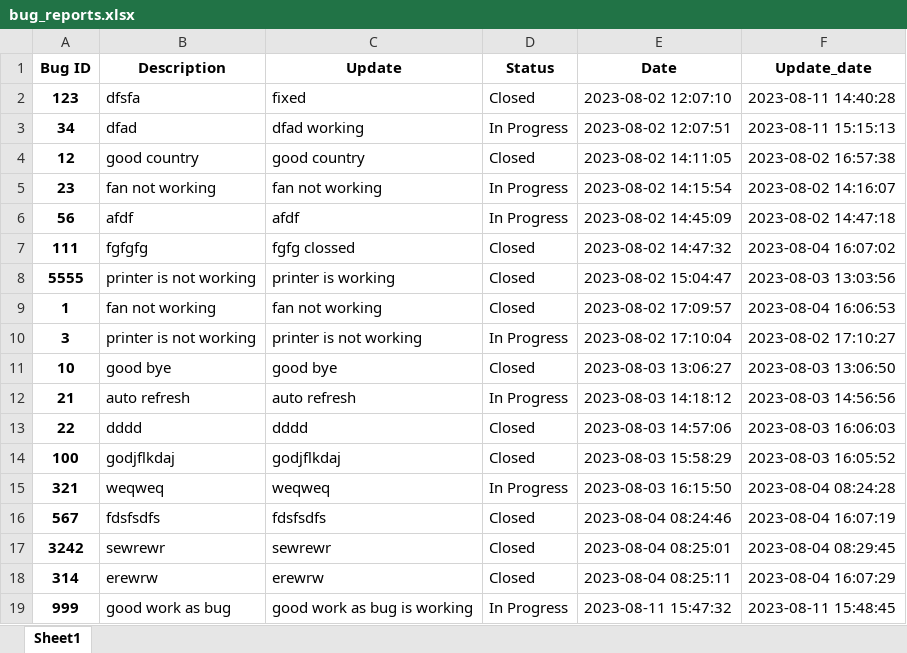
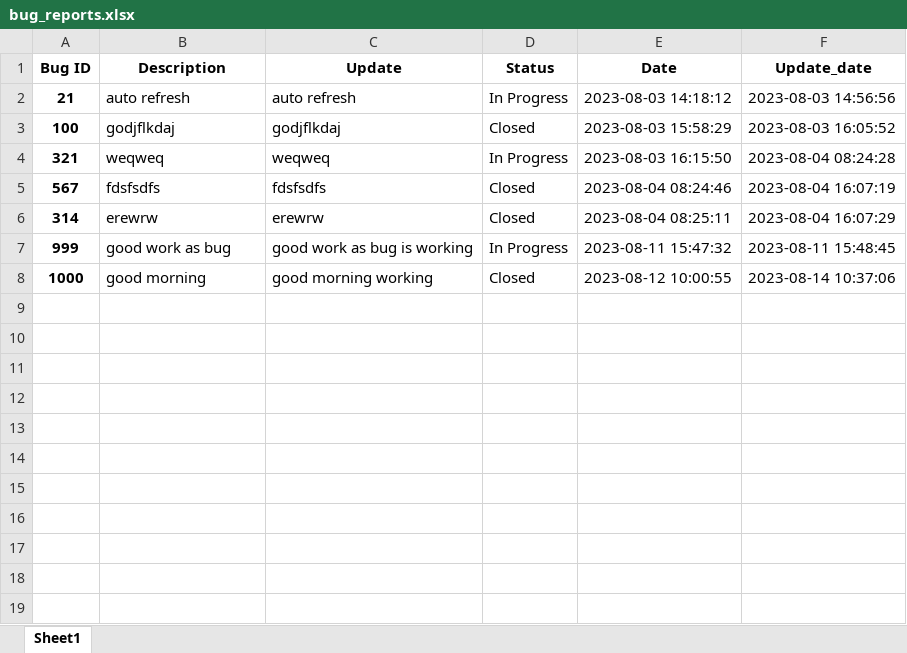
Before and after one commit to naufal-m/Bug-Report, an Excel workbook: bug_reports.xlsx, sheet Sheet1, drawn as a sheet; values as stored, in another font and other column widths than the file's, no borders; removed rows and columns are numbered as before the commit, all else as after; the diff names each change by its address in the sheet, - before the commit and + after, or states it on an @@ line.

Commit message:
Delete function implemented in but data table

```diff
--- a/bug_reports.xlsx (sheet Sheet1)
+++ b/bug_reports.xlsx (sheet Sheet1)
-row 2: 123 | dfsfa | fixed | Closed | 2023-08-02 12:07:10 | 2023-08-11 14:40:28
-row 3: 34 | dfad | dfad working | In Progress | 2023-08-02 12:07:51 | 2023-08-11 15:15:13
-row 4: 12 | good country | good country | Closed | 2023-08-02 14:11:05 | 2023-08-02 16:57:38
-row 5: 23 | fan not working | fan not working | In Progress | 2023-08-02 14:15:54 | 2023-08-02 14:16:07
-row 6: 56 | afdf | afdf | In Progress | 2023-08-02 14:45:09 | 2023-08-02 14:47:18
-row 7: 111 | fgfgfg | fgfg clossed | Closed | 2023-08-02 14:47:32 | 2023-08-04 16:07:02
-row 8: 5555 | printer is not working | printer is working | Closed | 2023-08-02 15:04:47 | 2023-08-03 13:03:56
-row 9: 1 | fan not working | fan not working | Closed | 2023-08-02 17:09:57 | 2023-08-04 16:06:53
-row 10: 3 | printer is not working | printer is not working | In Progress | 2023-08-02 17:10:04 | 2023-08-02 17:10:27
-row 11: 10 | good bye | good bye | Closed | 2023-08-03 13:06:27 | 2023-08-03 13:06:50
-row 13: 22 | dddd | dddd | Closed | 2023-08-03 14:57:06 | 2023-08-03 16:06:03
-row 17: 3242 | sewrewr | sewrewr | Closed | 2023-08-04 08:25:01 | 2023-08-04 08:29:45
+row 8: 1000 | good morning | good morning working | Closed | 2023-08-12 10:00:55 | 2023-08-14 10:37:06
```
Also changed, not shown: 7 other files.
